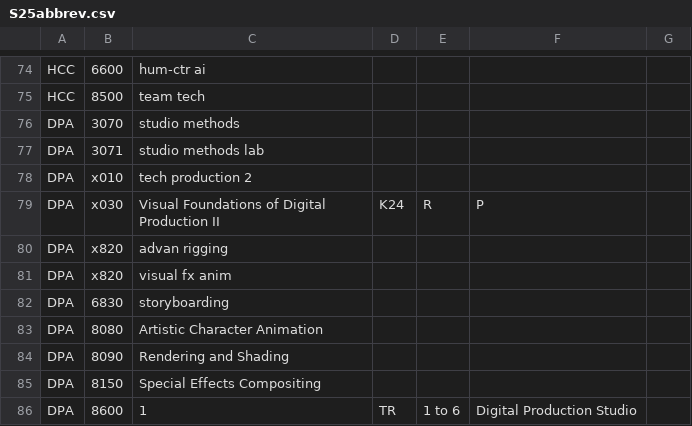
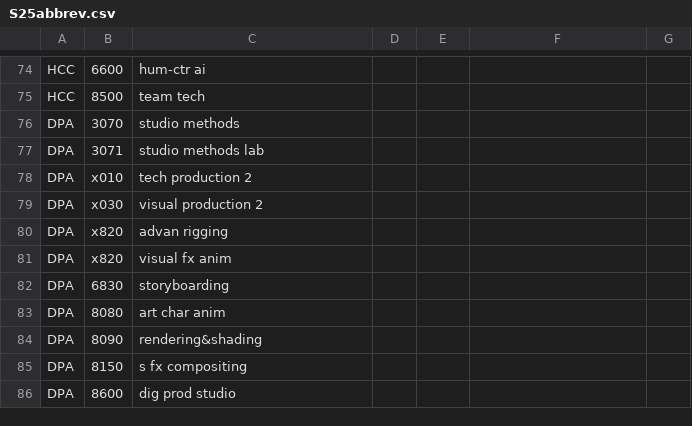
Before and after one commit to ullmer/tangibles, a CSV file: content/cuSocClasses.01/S25abbrev.csv, drawn as a sheet; only a part is shown, gaps mark what is left out.

Commit message:
progress

```diff
--- a/content/cuSocClasses.01/S25abbrev.csv
+++ b/content/cuSocClasses.01/S25abbrev.csv
@@ -78,3 +78,3 @@ DPA,3071,studio methods lab
 DPA,x010,tech production 2
-DPA,x030,Visual Foundations of Digital Production II,K24,R,P
+DPA,x030,visual production 2
 DPA,x820,advan rigging
@@ -82,5 +82,5 @@ DPA,x820,visual fx anim
 DPA,6830,storyboarding
-DPA,8080,Artistic Character Animation
-DPA,8090,Rendering and Shading
-DPA,8150,Special Effects Compositing
-DPA,8600,1,TR,1 to 6,Digital Production Studio
+DPA,8080,art char anim
+DPA,8090,rendering&shading
+DPA,8150,s fx compositing
+DPA,8600,dig prod studio
```
